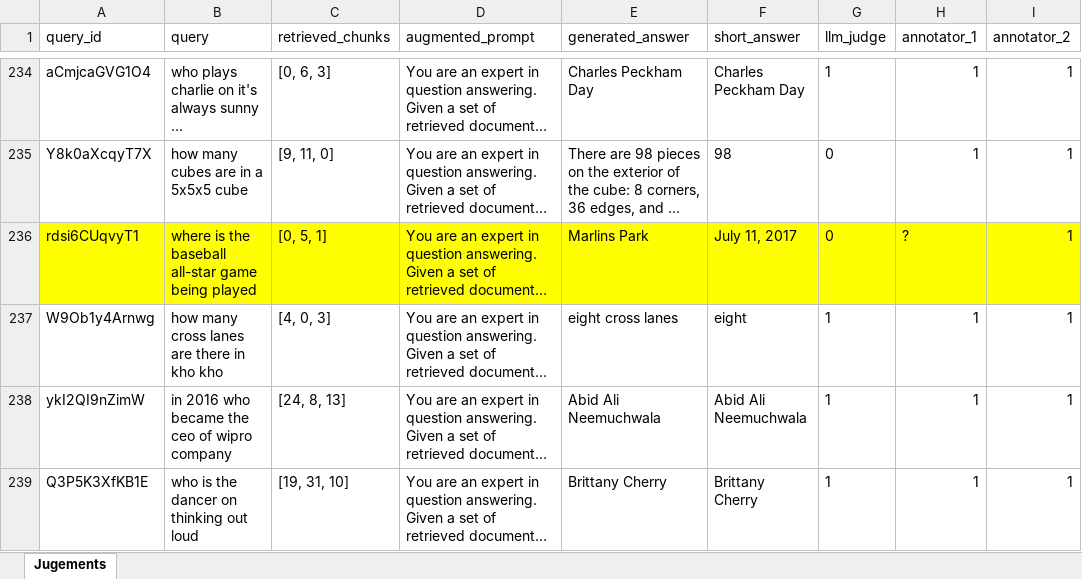
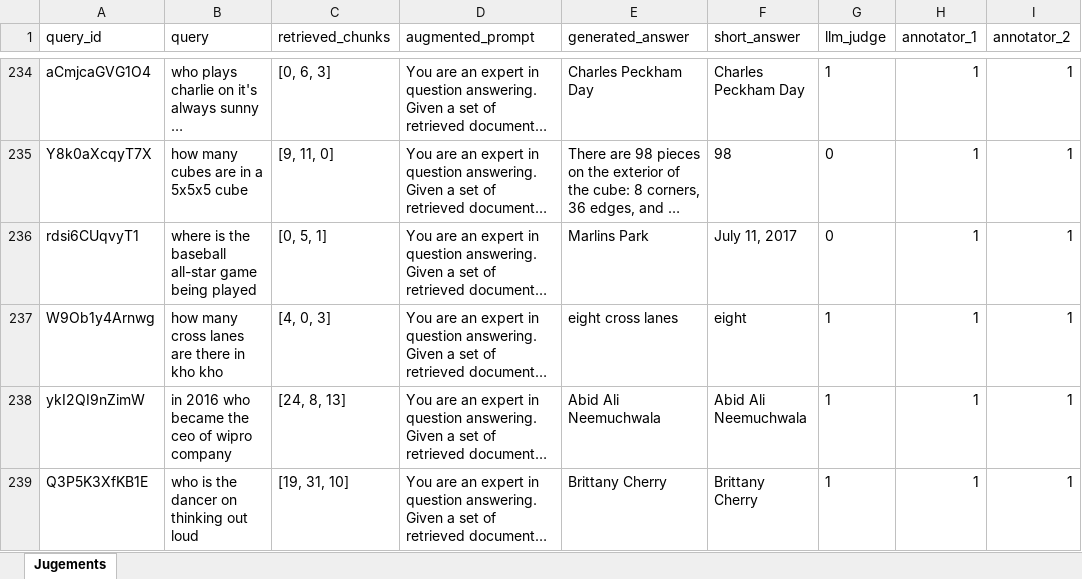
Before and after one commit to ValerioLorito/nlp-hw1, an Excel workbook: rag/evaluation/Annotations-flan-t5-large.xlsx, sheet Jugements, drawn as a sheet; only a part is shown, gaps mark what is left out; long unchanged cells end in …; values as stored, in another font and other column widths than the file's, no borders; the diff names each change by its address in the sheet, - before the commit and + after, or states it on an @@ line.

```diff
--- a/rag/evaluation/Annotations-flan-t5-large.xlsx (sheet Jugements)
+++ b/rag/evaluation/Annotations-flan-t5-large.xlsx (sheet Jugements)
-A236:I236 fill: #FFFF00
+A236:I236 fill: none
-H236 (annotator_1): ?
+H236 (annotator_1): 1
```
Also changed, not shown: 12 other files.
